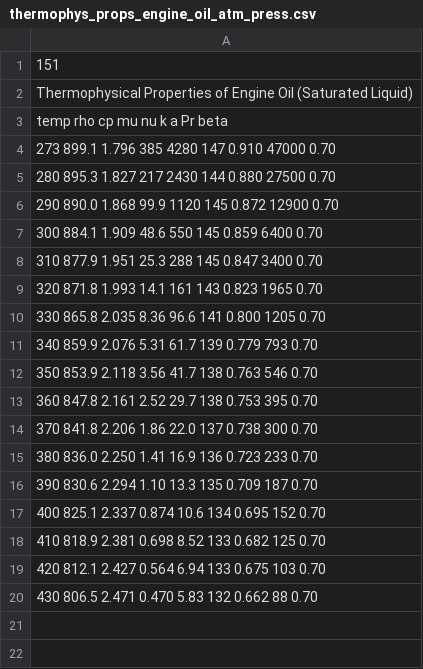
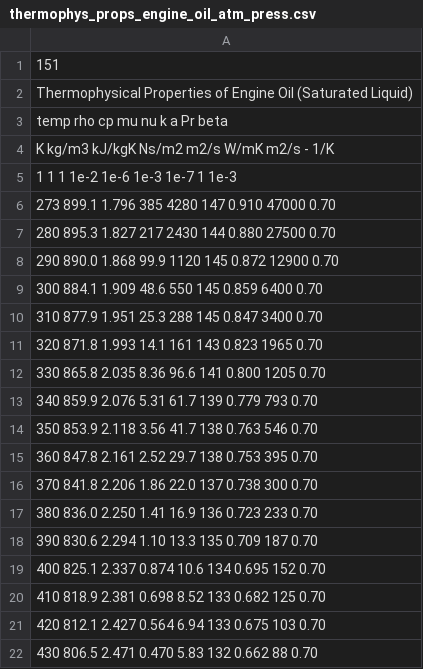
Before and after one commit to petterrb/Thermodynamic_calculator, a CSV file: tables/thermophys_props_engine_oil_atm_press.csv, drawn as a sheet; the diff names each change by its address in the sheet, - before the commit and + after, or states it on an @@ line.

```diff
--- a/tables/thermophys_props_engine_oil_atm_press.csv
+++ b/tables/thermophys_props_engine_oil_atm_press.csv
+row 4: K kg/m3 kJ/kgK Ns/m2 m2/s W/mK m2/s - 1/K
+row 5: 1 1 1 1e-2 1e-6 1e-3 1e-7 1 1e-3
```
Also changed, not shown: tables/ideal_gas_prop_selected_gases.csv, tables/saturated_water_press_table.csv, 8 other files.
